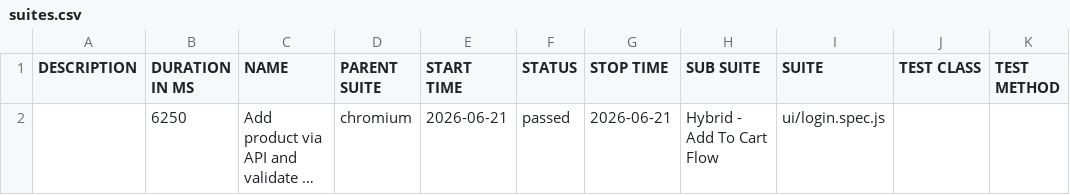
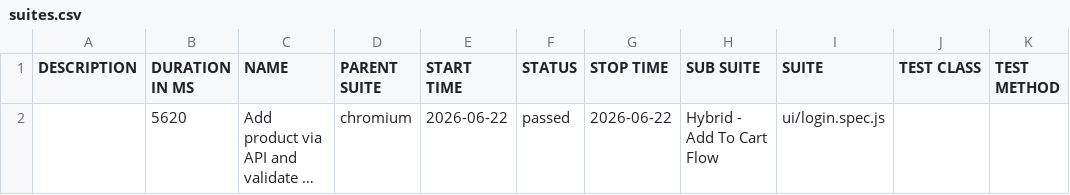
Before and after one commit to sryalluri/playwright-hybrid-framework, a CSV file: data/suites.csv, drawn as a sheet; long unchanged cells end in …; the diff names each change by its address in the sheet, - before the commit and + after, or states it on an @@ line.

```diff
--- a/data/suites.csv
+++ b/data/suites.csv
-B2 (DURATION IN MS): 6250
+B2 (DURATION IN MS): 5620
-E2 (START TIME): 2026-06-21
+E2 (START TIME): 2026-06-22
-G2 (STOP TIME): 2026-06-21
+G2 (STOP TIME): 2026-06-22
```
Also changed, not shown: 19 other files.
